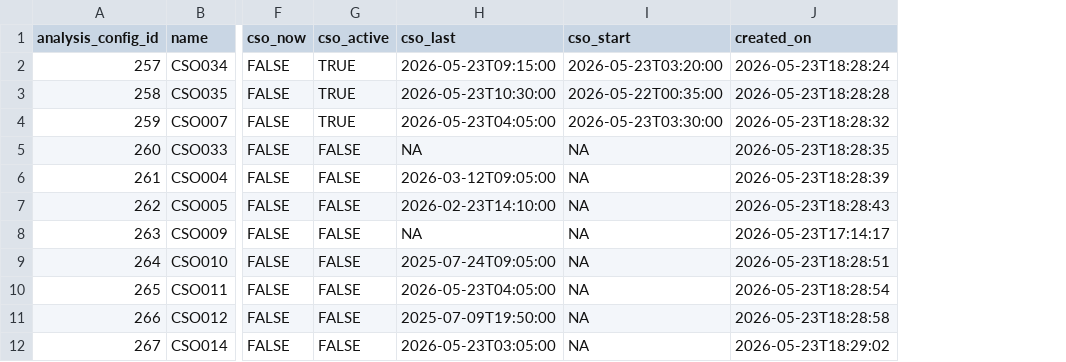
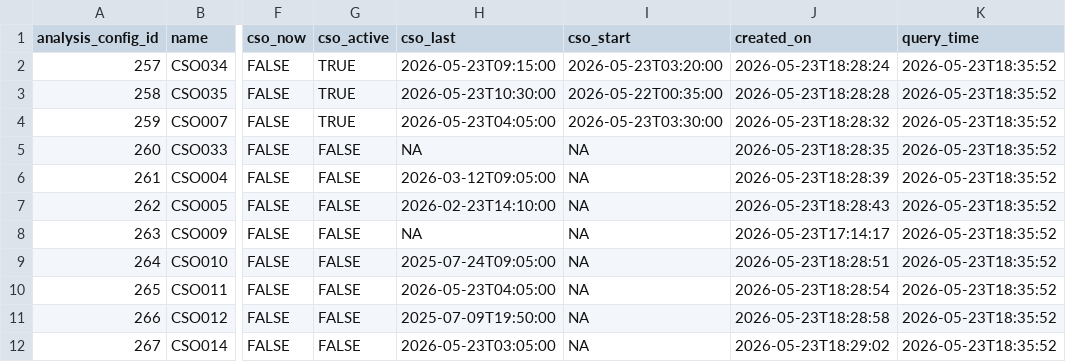
Before and after one commit to MapRVA/river-map, a CSV file: data/cso_log.csv, drawn as a sheet; only a part is shown, gaps mark what is left out; the diff names each change by its address in the sheet, - before the commit and + after, or states it on an @@ line.

Commit message:
add query time

```diff
--- a/data/cso_log.csv
+++ b/data/cso_log.csv
+column K (query_time), rows 2-12: all 2026-05-23T18:35:52
```
Also changed, not shown: 2 other files.
